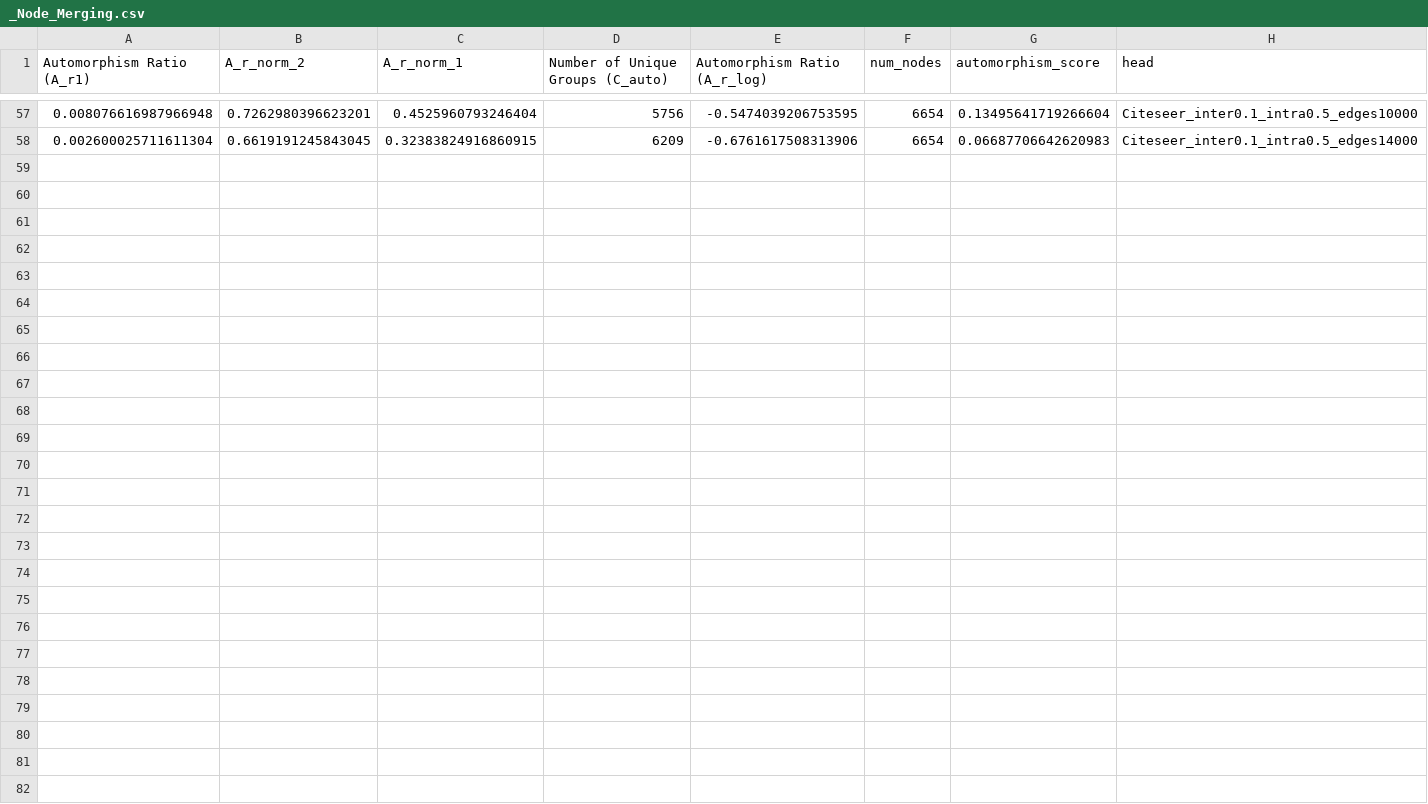
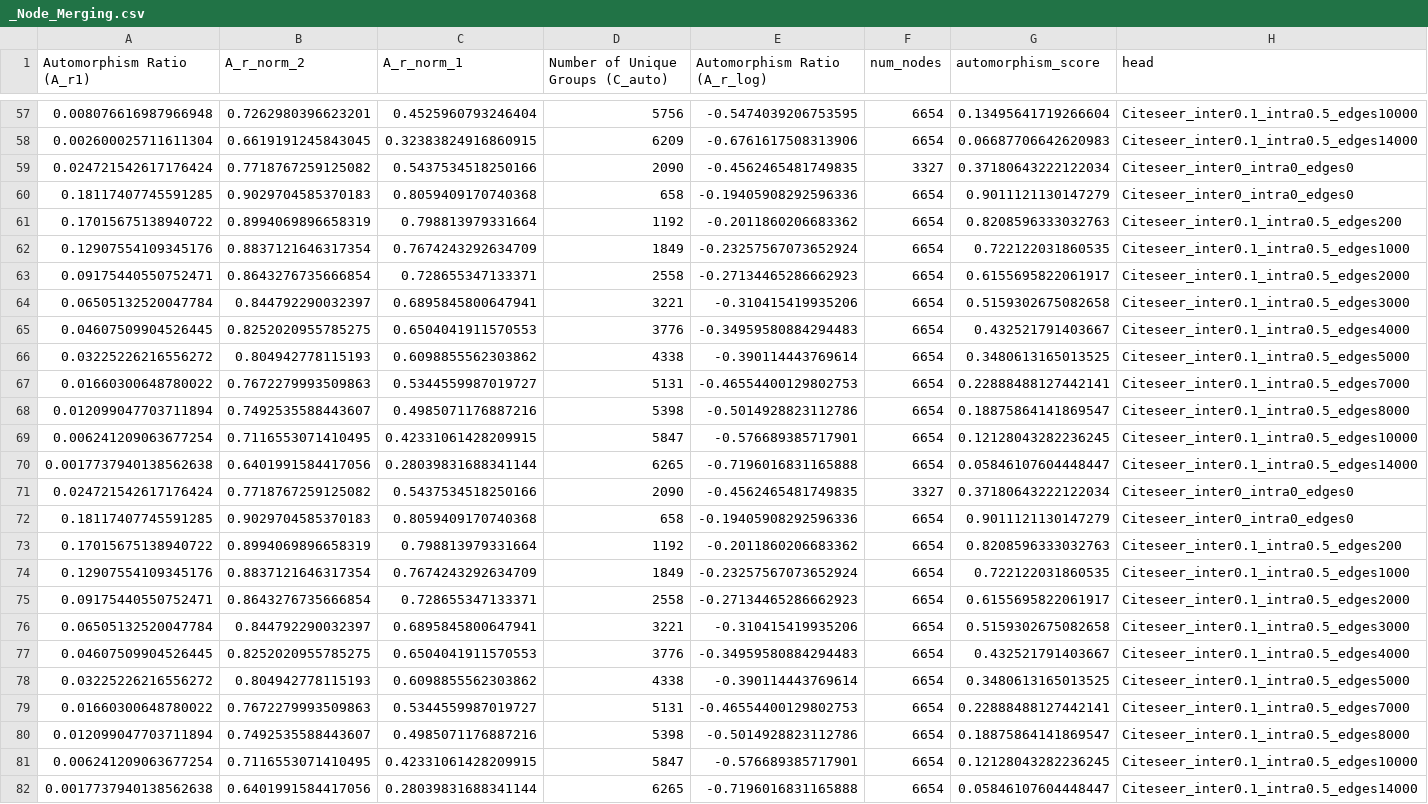
Before and after one commit to ChenS676/Universal-MP, a CSV file: syn_real/plots/Citeseer/_Node_Merging.csv, drawn as a sheet; only a part is shown, gaps mark what is left out.

```diff
--- a/syn_real/plots/Citeseer/_Node_Merging.csv
+++ b/syn_real/plots/Citeseer/_Node_Merging.csv
@@ -58 +58,25 @@ Automorphism Ratio (A_r1),A_r_norm_2,A_r_norm_1,Number of Unique Groups (C_auto)
 0.002600025711611304,0.6619191245843045,0.32383824916860915,6209,-0.6761617508313906,6654,0.06687706642620983,Citeseer_inter0.1_intra0.5_edges14000
+0.024721542617176424,0.7718767259125082,0.5437534518250166,2090,-0.4562465481749835,3327,0.37180643222122034,Citeseer_inter0_intra0_edges0
+0.18117407745591285,0.9029704585370183,0.8059409170740368,658,-0.19405908292596336,6654,0.9011121130147279,Citeseer_inter0_intra0_edges0
+0.17015675138940722,0.8994069896658319,0.798813979331664,1192,-0.2011860206683362,6654,0.8208596333032763,Citeseer_inter0.1_intra0.5_edges200
+0.12907554109345176,0.8837121646317354,0.7674243292634709,1849,-0.23257567073652924,6654,0.722122031860535,Citeseer_inter0.1_intra0.5_edges1000
+0.09175440550752471,0.8643276735666854,0.728655347133371,2558,-0.27134465286662923,6654,0.6155695822061917,Citeseer_inter0.1_intra0.5_edges2000
+0.06505132520047784,0.844792290032397,0.6895845800647941,3221,-0.310415419935206,6654,0.5159302675082658,Citeseer_inter0.1_intra0.5_edges3000
+0.04607509904526445,0.8252020955785275,0.6504041911570553,3776,-0.34959580884294483,6654,0.432521791403667,Citeseer_inter0.1_intra0.5_edges4000
+0.03225226216556272,0.804942778115193,0.6098855562303862,4338,-0.390114443769614,6654,0.3480613165013525,Citeseer_inter0.1_intra0.5_edges5000
+0.01660300648780022,0.7672279993509863,0.5344559987019727,5131,-0.46554400129802753,6654,0.22888488127442141,Citeseer_inter0.1_intra0.5_edges7000
+0.012099047703711894,0.7492535588443607,0.4985071176887216,5398,-0.5014928823112786,6654,0.18875864141869547,Citeseer_inter0.1_intra0.5_edges8000
+0.006241209063677254,0.7116553071410495,0.42331061428209915,5847,-0.576689385717901,6654,0.12128043282236245,Citeseer_inter0.1_intra0.5_edges10000
+0.0017737940138562638,0.6401991584417056,0.28039831688341144,6265,-0.7196016831165888,6654,0.05846107604448447,Citeseer_inter0.1_intra0.5_edges14000
+0.024721542617176424,0.7718767259125082,0.5437534518250166,2090,-0.4562465481749835,3327,0.37180643222122034,Citeseer_inter0_intra0_edges0
+0.18117407745591285,0.9029704585370183,0.8059409170740368,658,-0.19405908292596336,6654,0.9011121130147279,Citeseer_inter0_intra0_edges0
+0.17015675138940722,0.8994069896658319,0.798813979331664,1192,-0.2011860206683362,6654,0.8208596333032763,Citeseer_inter0.1_intra0.5_edges200
+0.12907554109345176,0.8837121646317354,0.7674243292634709,1849,-0.23257567073652924,6654,0.722122031860535,Citeseer_inter0.1_intra0.5_edges1000
+0.09175440550752471,0.8643276735666854,0.728655347133371,2558,-0.27134465286662923,6654,0.6155695822061917,Citeseer_inter0.1_intra0.5_edges2000
+0.06505132520047784,0.844792290032397,0.6895845800647941,3221,-0.310415419935206,6654,0.5159302675082658,Citeseer_inter0.1_intra0.5_edges3000
+0.04607509904526445,0.8252020955785275,0.6504041911570553,3776,-0.34959580884294483,6654,0.432521791403667,Citeseer_inter0.1_intra0.5_edges4000
+0.03225226216556272,0.804942778115193,0.6098855562303862,4338,-0.390114443769614,6654,0.3480613165013525,Citeseer_inter0.1_intra0.5_edges5000
+0.01660300648780022,0.7672279993509863,0.5344559987019727,5131,-0.46554400129802753,6654,0.22888488127442141,Citeseer_inter0.1_intra0.5_edges7000
+0.012099047703711894,0.7492535588443607,0.4985071176887216,5398,-0.5014928823112786,6654,0.18875864141869547,Citeseer_inter0.1_intra0.5_edges8000
+0.006241209063677254,0.7116553071410495,0.42331061428209915,5847,-0.576689385717901,6654,0.12128043282236245,Citeseer_inter0.1_intra0.5_edges10000
+0.0017737940138562638,0.6401991584417056,0.28039831688341144,6265,-0.7196016831165888,6654,0.05846107604448447,Citeseer_inter0.1_intra0.5_edges14000
```
Also changed, not shown: syn_real/plots/ogbl-ddi/_Node_Merging.csv, 17 other files.
